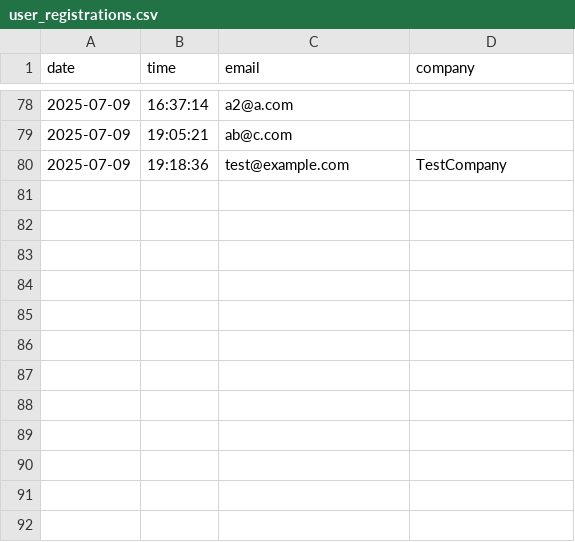
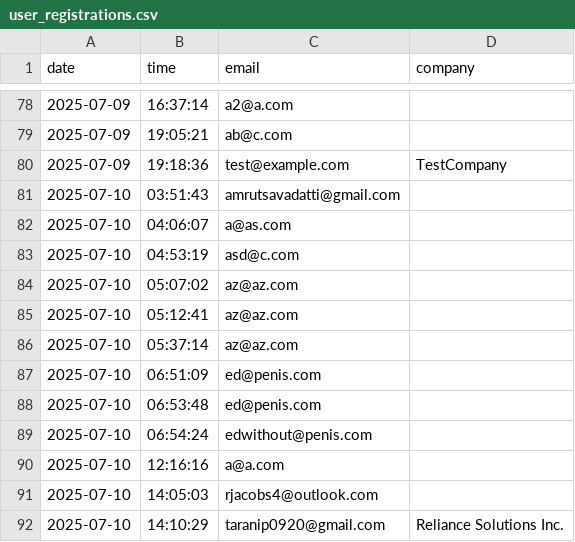
Before and after one commit to amrutsavadatti/AI-assistant, a CSV file: logs/user_registrations.csv, drawn as a sheet; only a part is shown, gaps mark what is left out.

```diff
--- a/logs/user_registrations.csv
+++ b/logs/user_registrations.csv
@@ -80 +80,13 @@ date,time,email,company
 2025-07-09,19:18:36,test@example.com,TestCompany
+2025-07-10,03:51:43,amrutsavadatti@gmail.com,
+2025-07-10,04:06:07,a@as.com,
+2025-07-10,04:53:19,asd@c.com,
+2025-07-10,05:07:02,az@az.com,
+2025-07-10,05:12:41,az@az.com,
+2025-07-10,05:37:14,az@az.com,
+2025-07-10,06:51:09,ed@penis.com,
+2025-07-10,06:53:48,ed@penis.com,
+2025-07-10,06:54:24,edwithout@penis.com,
+2025-07-10,12:16:16,a@a.com,
+2025-07-10,14:05:03,rjacobs4@outlook.com,
+2025-07-10,14:10:29,taranip0920@gmail.com,Reliance Solutions Inc.
```
Also changed, not shown: 3 other files.
